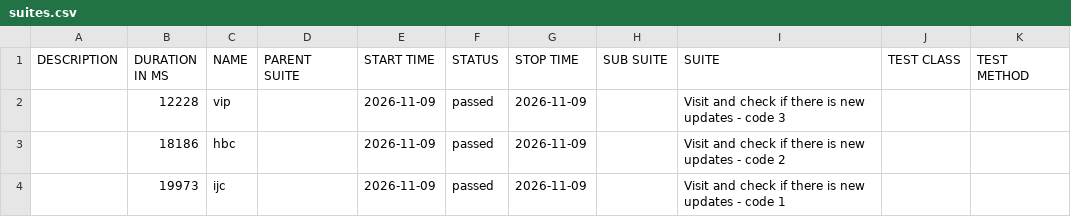
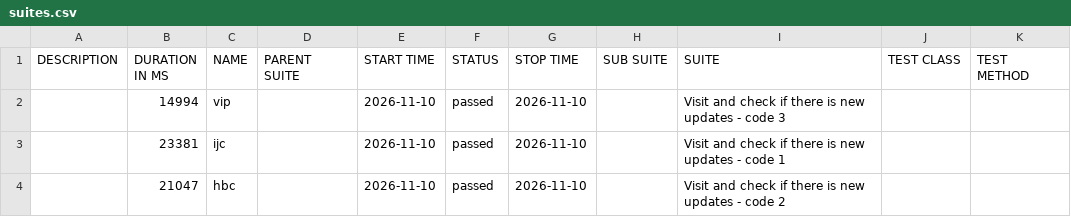
Before and after one commit to 11tdlong/repo11, a CSV file: tmp/allure-cypress/data/suites.csv, drawn as a sheet.

```diff
--- a/tmp/allure-cypress/data/suites.csv
+++ b/tmp/allure-cypress/data/suites.csv
@@ -1,4 +1,4 @@
 "DESCRIPTION","DURATION IN MS","NAME","PARENT SUITE","START TIME","STATUS","STOP TIME","SUB SUITE","SUITE","TEST CLASS","TEST METHOD"
-"","12228","vip","","2026-11-09","passed","2026-11-09","","Visit and check if there is new updates - code 3","",""
-"","18186","hbc","","2026-11-09","passed","2026-11-09","","Visit and check if there is new updates - code 2","",""
-"","19973","ijc","","2026-11-09","passed","2026-11-09","","Visit and check if there is new updates - code 1","",""
+"","14994","vip","","2026-11-10","passed","2026-11-10","","Visit and check if there is new updates - code 3","",""
+"","23381","ijc","","2026-11-10","passed","2026-11-10","","Visit and check if there is new updates - code 1","",""
+"","21047","hbc","","2026-11-10","passed","2026-11-10","","Visit and check if there is new updates - code 2","",""
```
Also changed, not shown: 21 other files.
